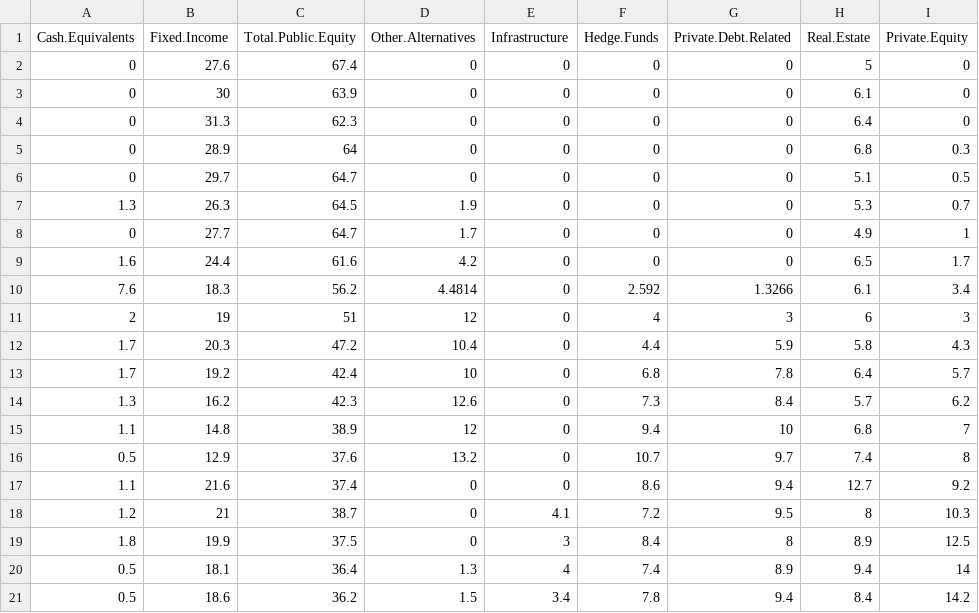
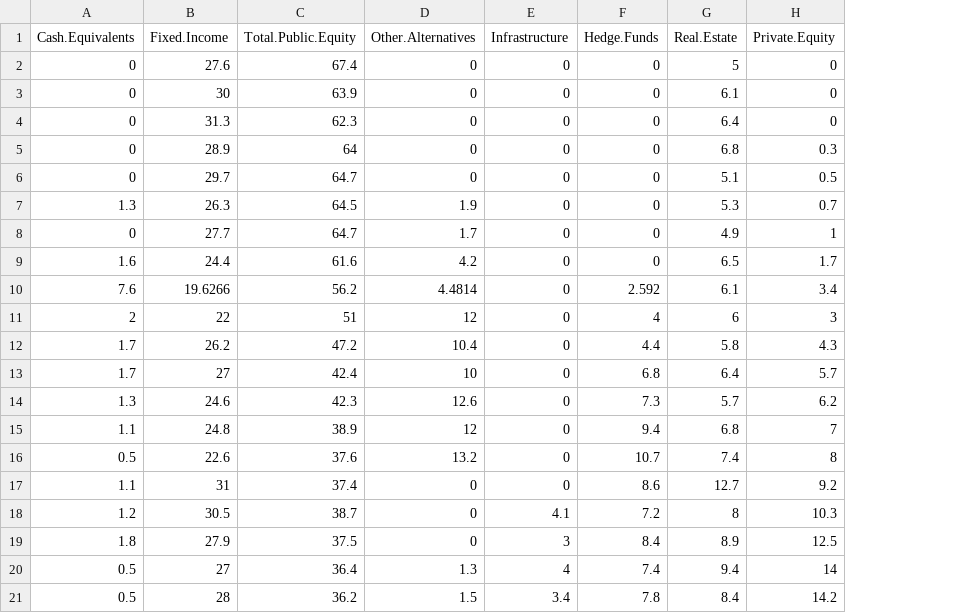
Before and after one commit to ReasonFoundation/databaseR, a CSV file: files/Maryland_Allocation.csv, drawn as a sheet; the diff names each change by its address in the sheet, - before the commit and + after, or states it on an @@ line.

Commit message:
Add files via upload

```diff
--- a/files/Maryland_Allocation.csv
+++ b/files/Maryland_Allocation.csv
-column G (Private.Debt.Related), rows 2-21: 0 | 0 | 0 | 0 | 0 | 0 | 0 | 0 | 1.3266 | 3 | 5.9 | 7.8 | 8.4 | 10 | 9.7 | 9.4 | 9.5 | 8 | 8.9 | 9.4
-B10 (Fixed.Income): 18.3
+B10 (Fixed.Income): 19.6266
-B11 (Fixed.Income): 19
+B11 (Fixed.Income): 22
-B12 (Fixed.Income): 20.3
+B12 (Fixed.Income): 26.2
-B13 (Fixed.Income): 19.2
+B13 (Fixed.Income): 27
-B14 (Fixed.Income): 16.2
+B14 (Fixed.Income): 24.6
-B15 (Fixed.Income): 14.8
+B15 (Fixed.Income): 24.8
-B16 (Fixed.Income): 12.9
+B16 (Fixed.Income): 22.6
-B17 (Fixed.Income): 21.6
+B17 (Fixed.Income): 31
-B18 (Fixed.Income): 21
+B18 (Fixed.Income): 30.5
-B19 (Fixed.Income): 19.9
+B19 (Fixed.Income): 27.9
-B20 (Fixed.Income): 18.1
+B20 (Fixed.Income): 27
-B21 (Fixed.Income): 18.6
+B21 (Fixed.Income): 28
```
